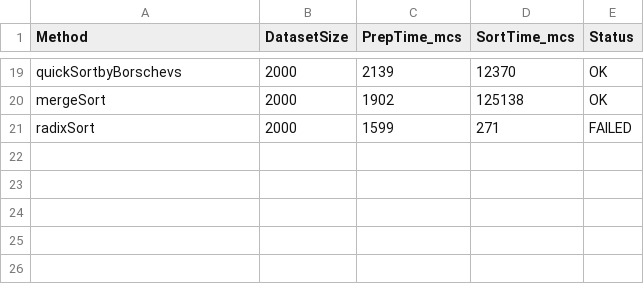
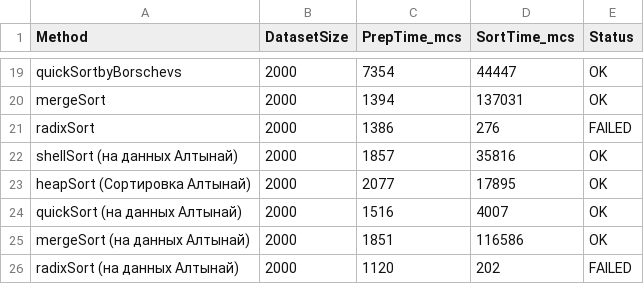
Before and after one commit to Vera698502/aa2508_sortirovky, a CSV file: results.csv, drawn as a sheet; only a part is shown, gaps mark what is left out; the diff covers the shown part only; the diff names each change by its address in the sheet, - before the commit and + after, or states it on an @@ line.

```diff
--- a/results.csv
+++ b/results.csv
-C19 (PrepTime_mcs): 2139
+C19 (PrepTime_mcs): 7354
-D19 (SortTime_mcs): 12370
+D19 (SortTime_mcs): 44447
-C20 (PrepTime_mcs): 1902
+C20 (PrepTime_mcs): 1394
-D20 (SortTime_mcs): 125138
+D20 (SortTime_mcs): 137031
-C21 (PrepTime_mcs): 1599
+C21 (PrepTime_mcs): 1386
-D21 (SortTime_mcs): 271
+D21 (SortTime_mcs): 276
+row 22: shellSort (на данных Алтынай) | 2000 | 1857 | 35816 | OK
+row 23: heapSort (Сортировка Алтынай) | 2000 | 2077 | 17895 | OK
+row 24: quickSort (на данных Алтынай) | 2000 | 1516 | 4007 | OK
+row 25: mergeSort (на данных Алтынай) | 2000 | 1851 | 116586 | OK
+row 26: radixSort (на данных Алтынай) | 2000 | 1120 | 202 | FAILED
```
Also changed, not shown: 3 added rows, 3 removed rows and 28 edited cells elsewhere in this file, 2 other files.
